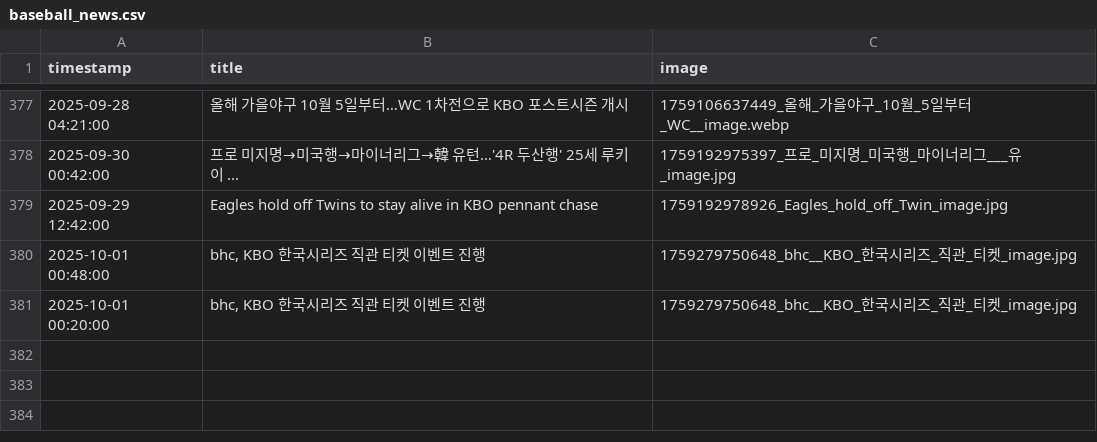
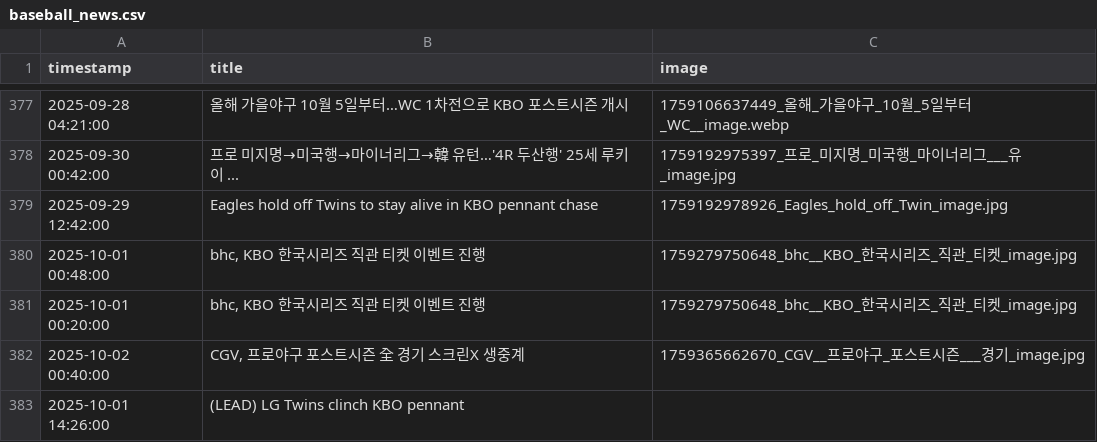
Before and after one commit to thousandyehyang-archive/kbo-news-crawl, a CSV file: baseball_news.csv, drawn as a sheet; only a part is shown, gaps mark what is left out.

```diff
--- a/baseball_news.csv
+++ b/baseball_news.csv
@@ -381 +381,3 @@ timestamp,title,image
 2025-10-01 00:20:00,"bhc, KBO 한국시리즈 직관 티켓 이벤트 진행",1759279750648_bhc__KBO_한국시리즈_직관_티켓_image.jpg
+2025-10-02 00:40:00,"CGV, 프로야구 포스트시즌 全 경기 스크린X 생중계",1759365662670_CGV__프로야구_포스트시즌___경기_image.jpg
+2025-10-01 14:26:00,"(LEAD) LG Twins clinch KBO pennant",
```
Also changed, not shown: 3 other files.
